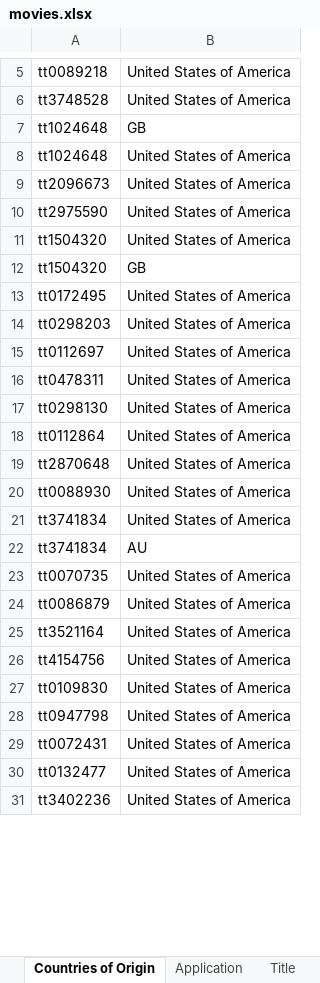
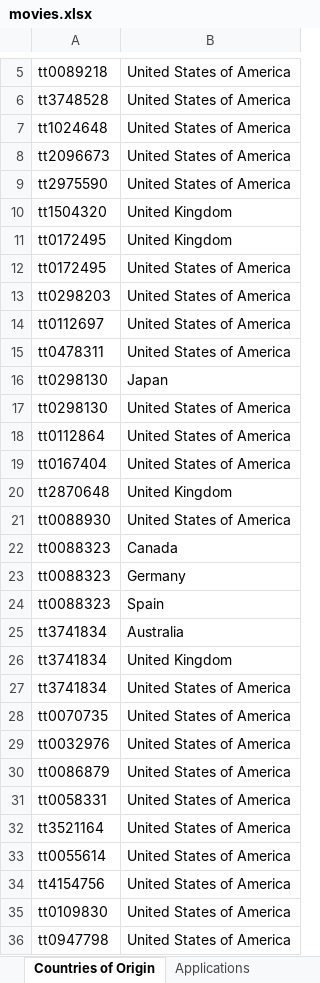
Before and after one commit to joshcreter/ft-tmdb, an Excel workbook: output/movies.xlsx, sheet Countries of Origin, drawn as a sheet; only a part is shown, gaps mark what is left out; the shorter side is filled out with more unchanged rows; values as stored, in another font and other column widths than the file's, no borders; removed rows and columns are numbered as before the commit, all else as after; the diff covers the shown part only; the diff names each change by its address in the sheet, - before the commit and + after, or states it on an @@ line.

```diff
--- a/output/movies.xlsx (sheet Countries of Origin)
+++ b/output/movies.xlsx (sheet Countries of Origin)
-sheet tab: Application
+sheet tab: Applications
-row 7: tt1024648 | GB
-B10: United States of America
+B10: United Kingdom
-row 12: tt1504320 | GB
+row 11: tt0172495 | United Kingdom
+row 16: tt0298130 | Japan
+row 19: tt0167404 | United States of America
-B20: United States of America
+B20: United Kingdom
+row 22: tt0088323 | Canada
+row 23: tt0088323 | Germany
+row 24: tt0088323 | Spain
+row 25: tt3741834 | Australia
+row 26: tt3741834 | United Kingdom
-row 22: tt3741834 | AU
+row 29: tt0032976 | United States of America
+row 31: tt0058331 | United States of America
+row 33: tt0055614 | United States of America
```
Also changed, not shown: 10 added rows, 1 removed row and 1 edited cell elsewhere in this sheet, sheet Title, sheet Ratings, sheet Project Contacts, sheet Genres, sheet Applications, other sheet tabs, output/Star Trek Deep Space Nine.xlsx, 28 other files.
